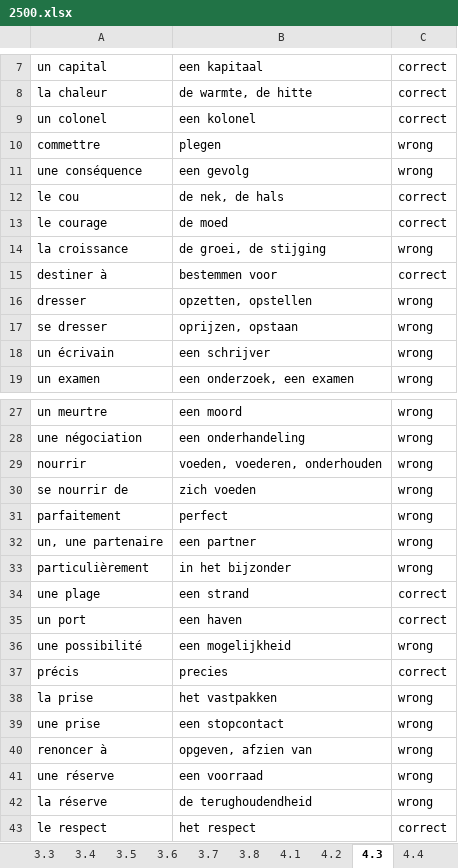
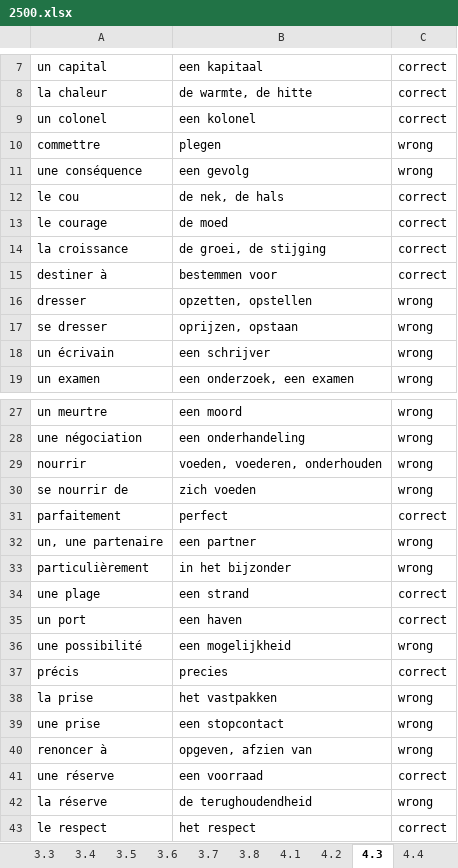
Before and after one commit to Extner32/trainer_classic, an Excel workbook: 2500.xlsx, sheet 4.3, drawn as a sheet; only a part is shown, gaps mark what is left out; values as stored, in another font and other column widths than the file's, no borders; the diff names each change by its address in the sheet, - before the commit and + after, or states it on an @@ line.

```diff
--- a/2500.xlsx (sheet 4.3)
+++ b/2500.xlsx (sheet 4.3)
-C14: wrong
+C14: correct
-C31: wrong
+C31: correct
-C41: wrong
+C41: correct
```
Also changed, not shown: test.xlsx, 1 other file.
